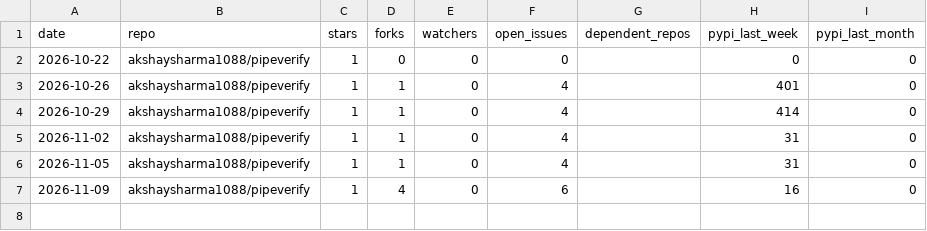
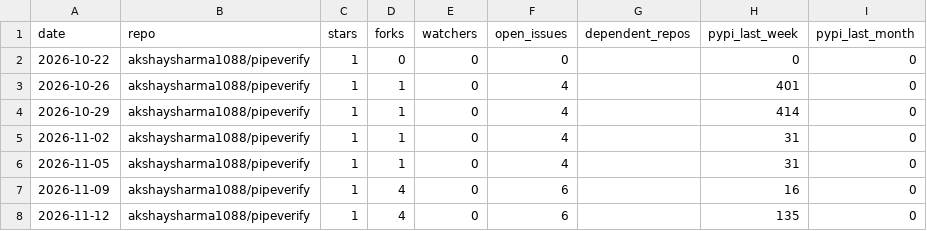
Before and after one commit to akshaysharma1088/pipeverify, a CSV file: metrics/snapshots.csv, drawn as a sheet; the diff names each change by its address in the sheet, - before the commit and + after, or states it on an @@ line.

```diff
--- a/metrics/snapshots.csv
+++ b/metrics/snapshots.csv
+row 8: 2026-11-12 | akshaysharma1088/pipeverify | 1 | 4 | 0 | 6 |  | 135 | 0
```
Also changed, not shown: metrics/github_referrers.csv, metrics/github_traffic_daily.csv, 2 other files.
